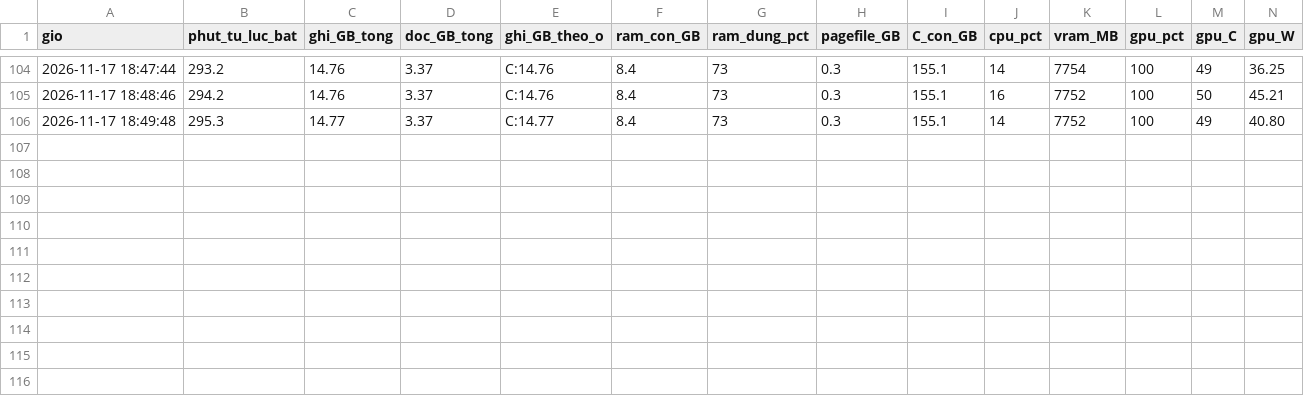
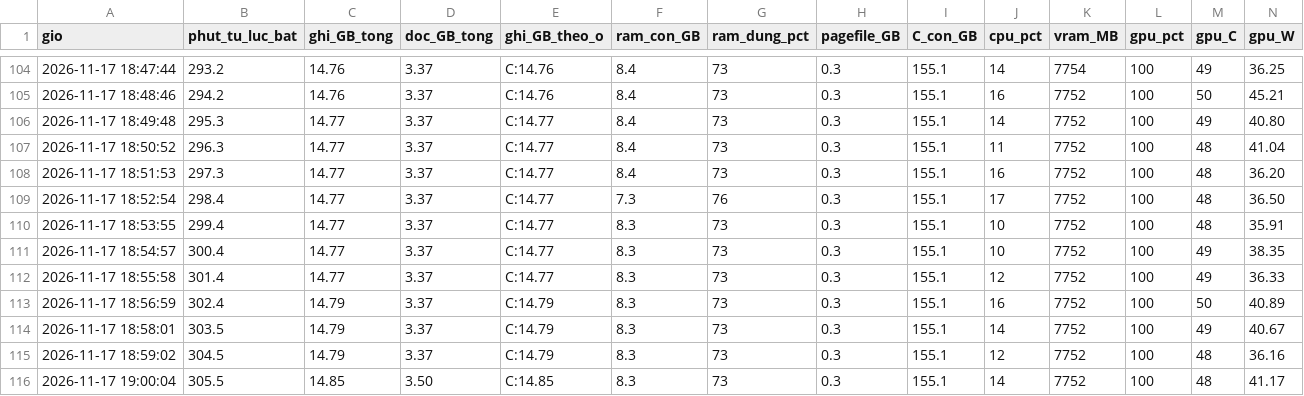
Before and after one commit to Dachnhotk100/reeval-deep-contrastive-graph-clustering, a CSV file: ket_qua_cc/nhip/nhip_1117_1354.csv, drawn as a sheet; only a part is shown, gaps mark what is left out; rows hold the shown columns only; the diff names each change by its address in the sheet, - before the commit and + after, or states it on an @@ line.

Commit message:
goi5060: nhip_1117_1354.csv

```diff
--- a/ket_qua_cc/nhip/nhip_1117_1354.csv
+++ b/ket_qua_cc/nhip/nhip_1117_1354.csv
+row 107: 2026-11-17 18:50:52 | 296.3 | 14.77 | 3.37 | C:14.77 | 8.4 | 73 | 0.3 | 155.1 | 11 | 7752 | 100 | 48 | 41.04
+row 108: 2026-11-17 18:51:53 | 297.3 | 14.77 | 3.37 | C:14.77 | 8.4 | 73 | 0.3 | 155.1 | 16 | 7752 | 100 | 48 | 36.20
+row 109: 2026-11-17 18:52:54 | 298.4 | 14.77 | 3.37 | C:14.77 | 7.3 | 76 | 0.3 | 155.1 | 17 | 7752 | 100 | 48 | 36.50
+row 110: 2026-11-17 18:53:55 | 299.4 | 14.77 | 3.37 | C:14.77 | 8.3 | 73 | 0.3 | 155.1 | 10 | 7752 | 100 | 48 | 35.91
+row 111: 2026-11-17 18:54:57 | 300.4 | 14.77 | 3.37 | C:14.77 | 8.3 | 73 | 0.3 | 155.1 | 10 | 7752 | 100 | 49 | 38.35
+row 112: 2026-11-17 18:55:58 | 301.4 | 14.77 | 3.37 | C:14.77 | 8.3 | 73 | 0.3 | 155.1 | 12 | 7752 | 100 | 49 | 36.33
+row 113: 2026-11-17 18:56:59 | 302.4 | 14.79 | 3.37 | C:14.79 | 8.3 | 73 | 0.3 | 155.1 | 16 | 7752 | 100 | 50 | 40.89
+row 114: 2026-11-17 18:58:01 | 303.5 | 14.79 | 3.37 | C:14.79 | 8.3 | 73 | 0.3 | 155.1 | 14 | 7752 | 100 | 49 | 40.67
+row 115: 2026-11-17 18:59:02 | 304.5 | 14.79 | 3.37 | C:14.79 | 8.3 | 73 | 0.3 | 155.1 | 12 | 7752 | 100 | 48 | 36.16
+row 116: 2026-11-17 19:00:04 | 305.5 | 14.85 | 3.50 | C:14.85 | 8.3 | 73 | 0.3 | 155.1 | 14 | 7752 | 100 | 48 | 41.17
```
